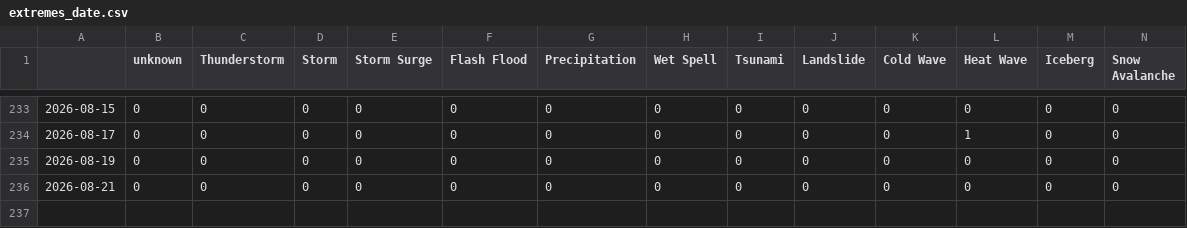
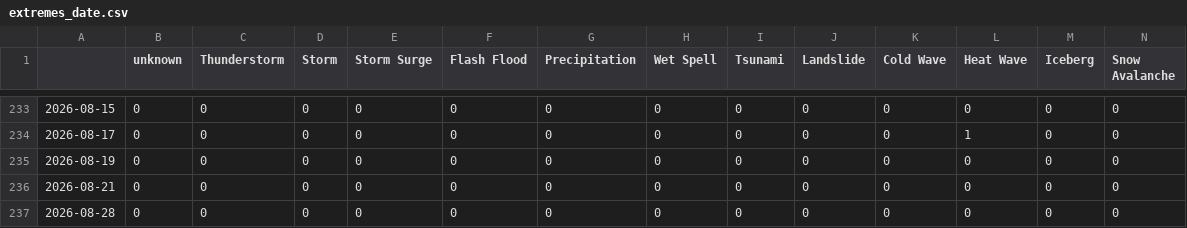
Before and after one commit to Leoniews/russianExtremes, a CSV file: csv/extremes_date.csv, drawn as a sheet; only a part is shown, gaps mark what is left out; rows hold the shown columns only; the diff names each change by its address in the sheet, - before the commit and + after, or states it on an @@ line.

```diff
--- a/csv/extremes_date.csv
+++ b/csv/extremes_date.csv
+row 237: 2026-08-28 | 0 | 0 | 0 | 0 | 0 | 0 | 0 | 0 | 0 | 0 | 0 | 0 | 0
```
Also changed, not shown: csv/feeds_date.csv, 5 other files.
